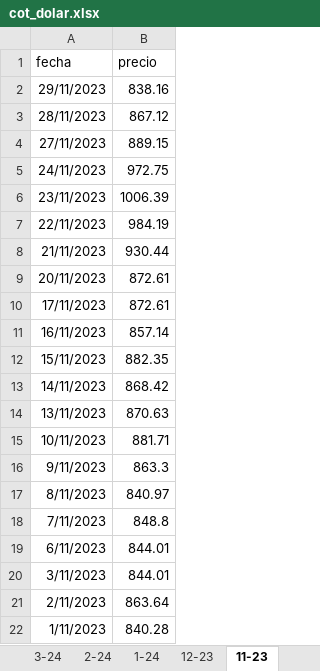
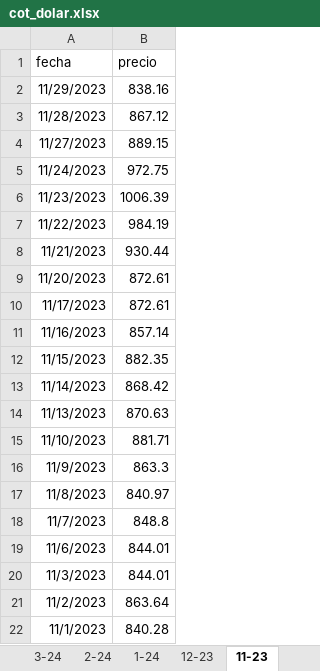
Before and after one commit to Aghuz2021/limpieza_syvis, an Excel workbook: ML/insumo/cot_dolar.xlsx, sheet 11-23, drawn as a sheet; values as stored, in another font and other column widths than the file's, no borders; charts and pictures not drawn; the diff names each change by its address in the sheet, - before the commit and + after, or states it on an @@ line.

```diff
--- a/ML/insumo/cot_dolar.xlsx (sheet 11-23)
+++ b/ML/insumo/cot_dolar.xlsx (sheet 11-23)
-A2 (fecha): 29/11/2023
+A2 (fecha): 11/29/2023
-A3 (fecha): 28/11/2023
+A3 (fecha): 11/28/2023
-A4 (fecha): 27/11/2023
+A4 (fecha): 11/27/2023
-A5 (fecha): 24/11/2023
+A5 (fecha): 11/24/2023
-A6 (fecha): 23/11/2023
+A6 (fecha): 11/23/2023
-A7 (fecha): 22/11/2023
+A7 (fecha): 11/22/2023
-A8 (fecha): 21/11/2023
+A8 (fecha): 11/21/2023
-A9 (fecha): 20/11/2023
+A9 (fecha): 11/20/2023
-A10 (fecha): 17/11/2023
+A10 (fecha): 11/17/2023
-A11 (fecha): 16/11/2023
+A11 (fecha): 11/16/2023
-A12 (fecha): 15/11/2023
+A12 (fecha): 11/15/2023
-A13 (fecha): 14/11/2023
+A13 (fecha): 11/14/2023
-A14 (fecha): 13/11/2023
+A14 (fecha): 11/13/2023
-A15 (fecha): 10/11/2023
+A15 (fecha): 11/10/2023
-A16 (fecha): 9/11/2023
+A16 (fecha): 11/9/2023
-A17 (fecha): 8/11/2023
+A17 (fecha): 11/8/2023
-A18 (fecha): 7/11/2023
+A18 (fecha): 11/7/2023
-A19 (fecha): 6/11/2023
+A19 (fecha): 11/6/2023
-A20 (fecha): 3/11/2023
+A20 (fecha): 11/3/2023
-A21 (fecha): 2/11/2023
+A21 (fecha): 11/2/2023
-A22 (fecha): 1/11/2023
+A22 (fecha): 11/1/2023
```
Also changed, not shown: sheet 3-24, sheet 1-24, sheet 12-23, sheet 4-24, sheet 5-24, sheet 6-24, 5 more sheets, other sheet tabs, charts or pictures, 5 other files.
